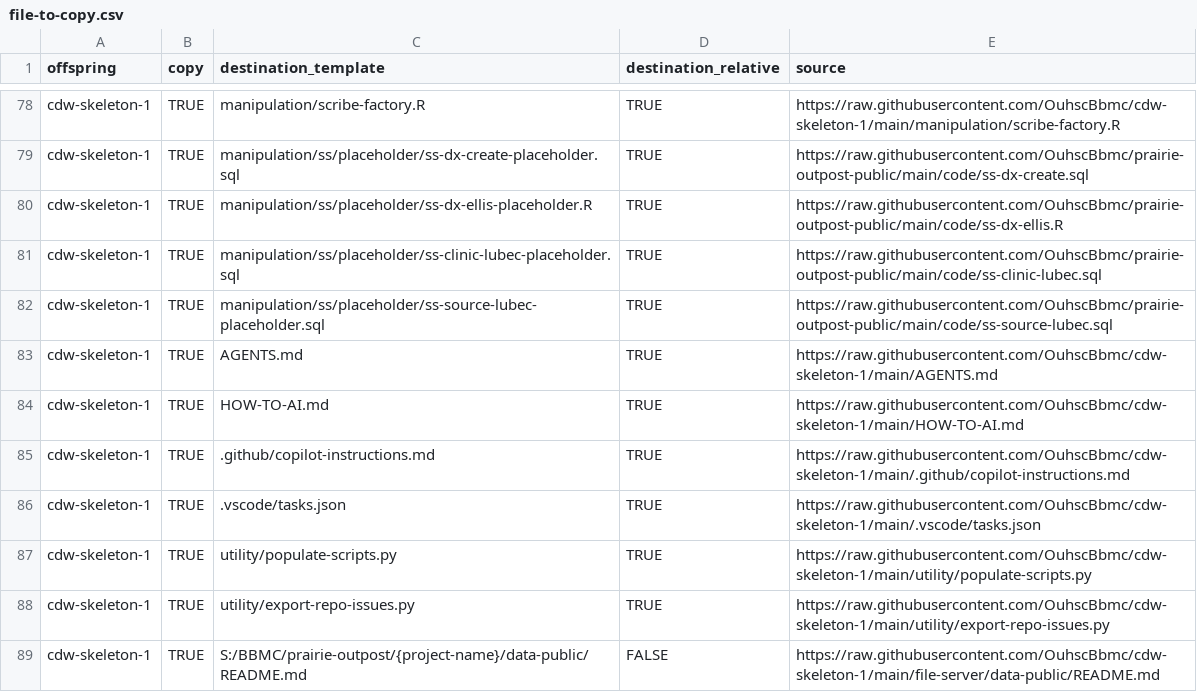
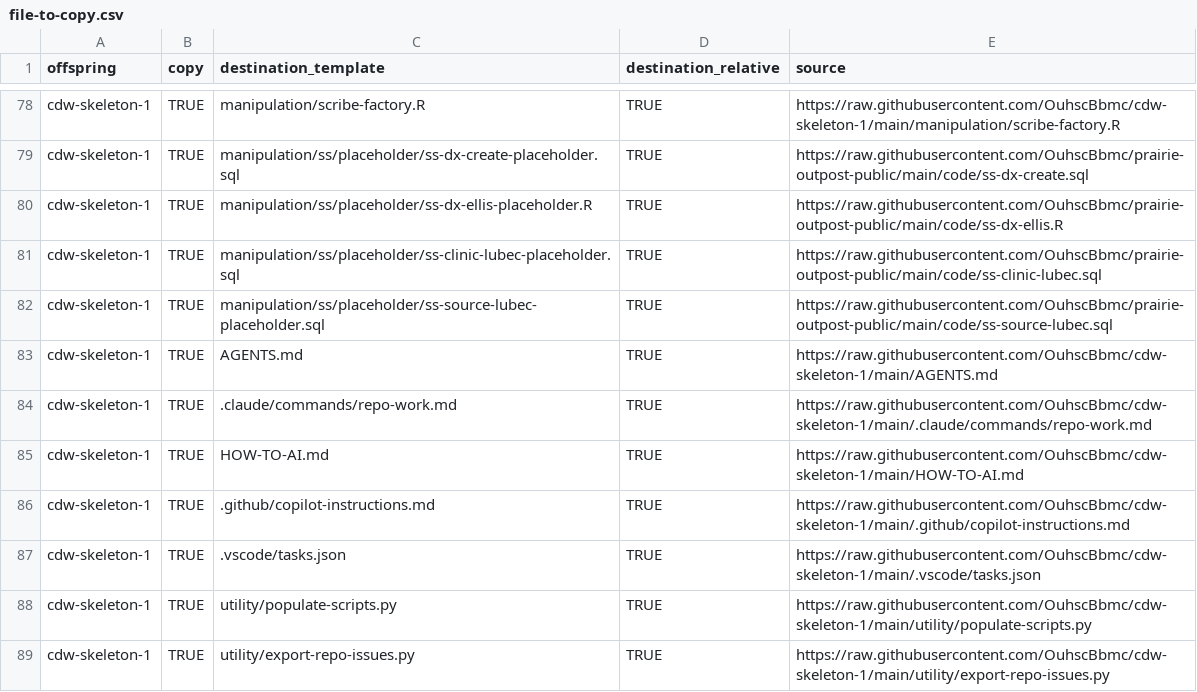
Before and after one commit to OuhscBbmc/pluripotent, a CSV file: inst/metadata/file-to-copy.csv, drawn as a sheet; only a part is shown, gaps mark what is left out; the shorter side is filled out with more unchanged rows; the diff names each change by its address in the sheet, - before the commit and + after, or states it on an @@ line.

Commit message:
Update file-to-copy.csv

```diff
--- a/inst/metadata/file-to-copy.csv
+++ b/inst/metadata/file-to-copy.csv
+row 84: cdw-skeleton-1 | TRUE | .claude/commands/repo-work.md | TRUE | https://raw.githubusercontent.com/OuhscBbmc/cdw-skeleton-1/main/.claude/commands/repo-work.md
```
